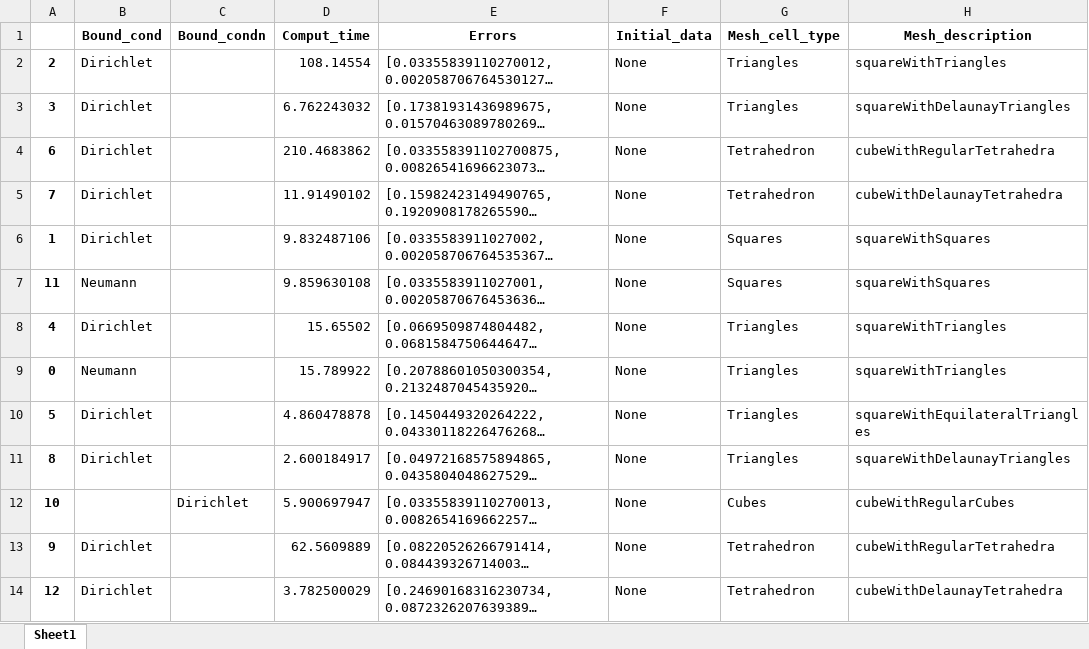
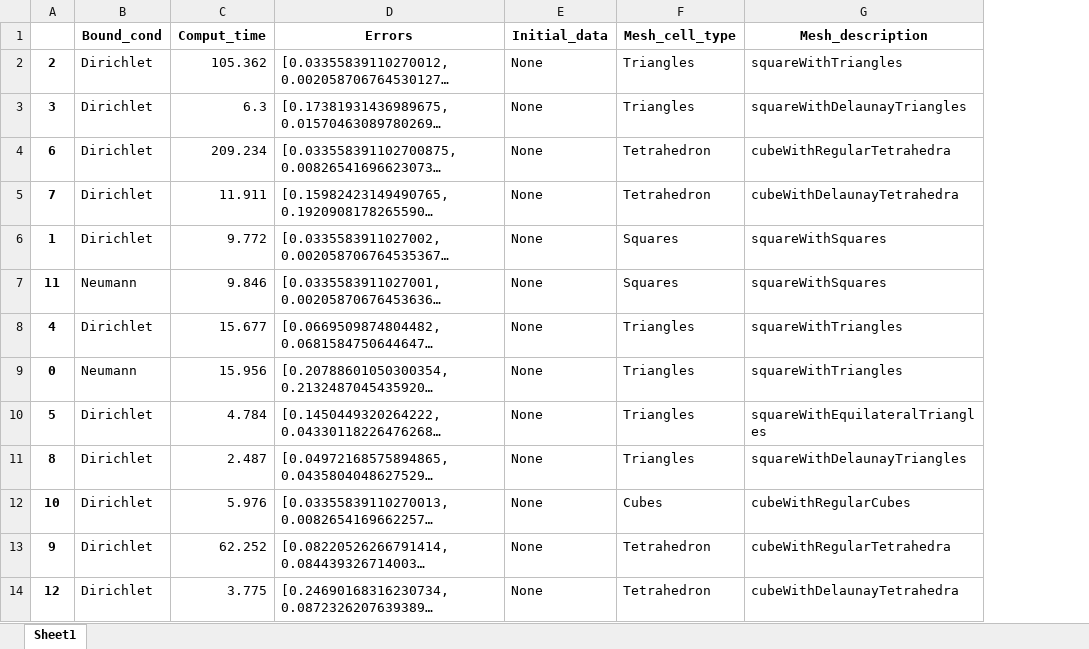
Before and after one commit to ndjinga/CoreFlows, an Excel workbook: examples/Python/Convergence/StationaryDiffusion/synthesis/convergence_synthesis_StationaryDiffusion_all.xlsx, sheet Sheet1, drawn as a sheet; only a part is shown; long unchanged cells end in …; values as stored, in another font and other column widths than the file's, no borders; removed rows and columns are numbered as before the commit, all else as after; the diff names each change by its address in the sheet, - before the commit and + after, or states it on an @@ line.

Commit message:
Updated convergence table with rounding of the computational time

```diff
--- a/examples/Python/Convergence/StationaryDiffusion/synthesis/convergence_synthesis_StationaryDiffusion_all.xlsx (sheet Sheet1)
+++ b/examples/Python/Convergence/StationaryDiffusion/synthesis/convergence_synthesis_StationaryDiffusion_all.xlsx (sheet Sheet1)
-column C (Bound_condn), row 12: Dirichlet
-C2 (Comput_time): 108.14554
+C2 (Comput_time): 105.362
-C3 (Comput_time): 6.762243032
+C3 (Comput_time): 6.3
-C4 (Comput_time): 210.4683862
+C4 (Comput_time): 209.234
-C5 (Comput_time): 11.91490102
+C5 (Comput_time): 11.911
-C6 (Comput_time): 9.832487106
+C6 (Comput_time): 9.772
-C7 (Comput_time): 9.859630108
+C7 (Comput_time): 9.846
-C8 (Comput_time): 15.65502
+C8 (Comput_time): 15.677
-C9 (Comput_time): 15.789922
+C9 (Comput_time): 15.956
-C10 (Comput_time): 4.860478878
+C10 (Comput_time): 4.784
-C11 (Comput_time): 2.600184917
+C11 (Comput_time): 2.487
-B12 (Bound_cond): (empty)
+B12 (Bound_cond): Dirichlet
-C12 (Comput_time): 5.900697947
+C12 (Comput_time): 5.976
-C13 (Comput_time): 62.5609889
+C13 (Comput_time): 62.252
-C14 (Comput_time): 3.782500029
+C14 (Comput_time): 3.775
```
Also changed, not shown: examples/Python/Convergence/StationaryDiffusion/synthesis/convergence_synthesis_StationaryDiffusion_short.xlsx, 3 other files.
